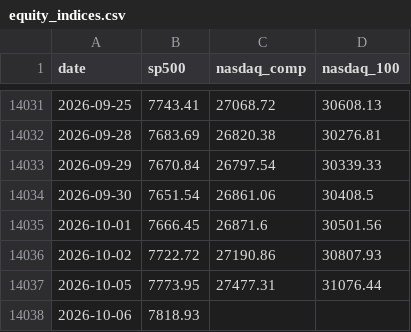
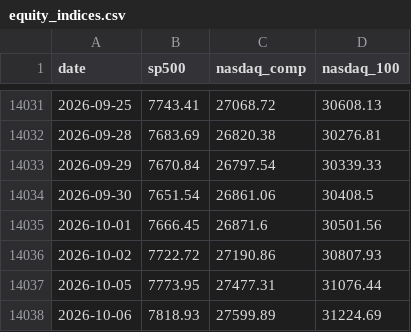
Before and after one commit to soohucn-gif/macro5-dashboard, a CSV file: data/equity_indices.csv, drawn as a sheet; only a part is shown, gaps mark what is left out.

```diff
--- a/data/equity_indices.csv
+++ b/data/equity_indices.csv
@@ -14037,2 +14037,2 @@ date,sp500,nasdaq_comp,nasdaq_100
 2026-10-05,7773.95,27477.31,31076.44
-2026-10-06,7818.93,,
+2026-10-06,7818.93,27599.89,31224.69
```
Also changed, not shown: data/bitcoin.csv, 5 other files.
